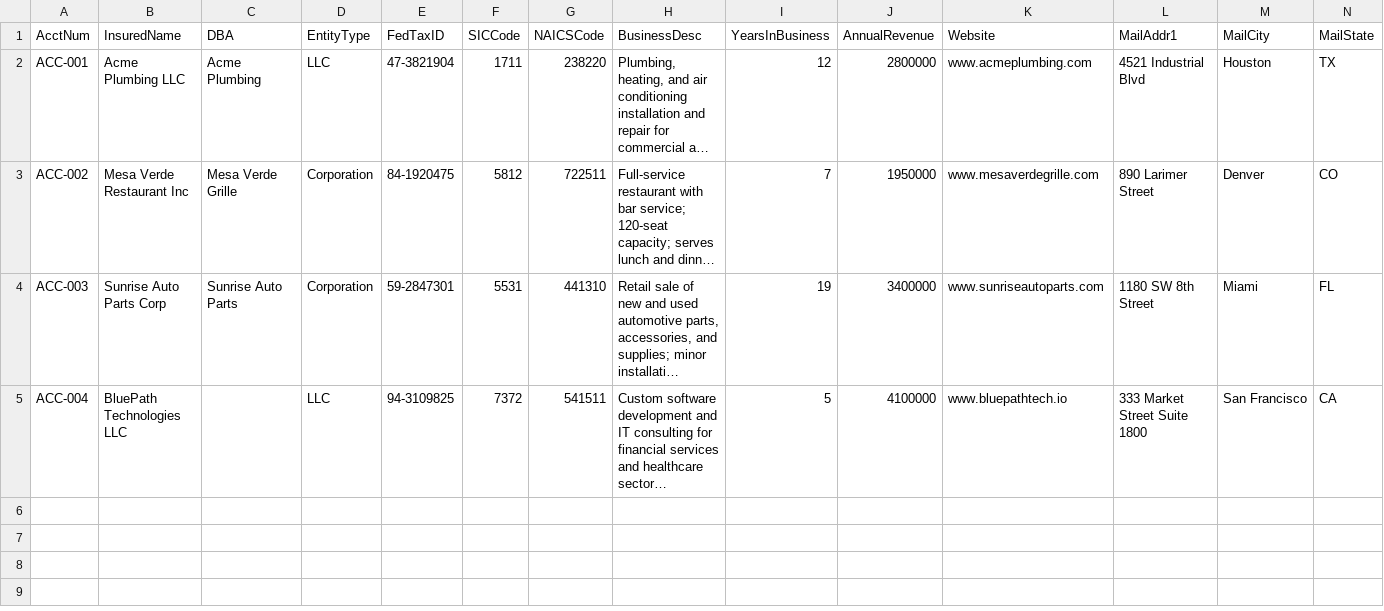
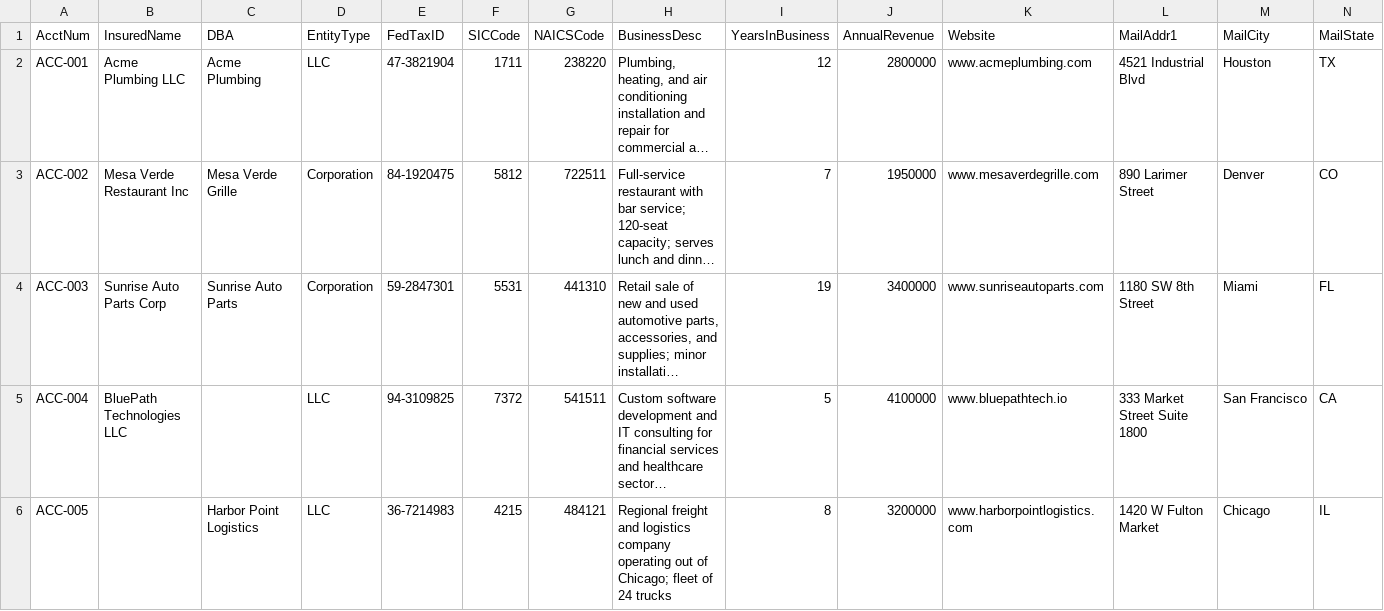
Before and after one commit to mehtadome/bindery-ai, a CSV file: data/ams_export.csv, drawn as a sheet; only a part is shown; long unchanged cells end in …; rows hold the shown columns only; the diff names each change by its address in the sheet, - before the commit and + after, or states it on an @@ line.

```diff
--- a/data/ams_export.csv
+++ b/data/ams_export.csv
+row 6: ACC-005 |  | Harbor Point Logistics | LLC | 36-7214983 | 4215 | 484121 | Regional freight and logistics company operating out of Chicago; fleet of 24 trucks | 8 | 3200000 | www.harborpointlogistics.com | 1420 W Fulton Market | Chicago | IL
```
Also changed, not shown: 4 other files.
